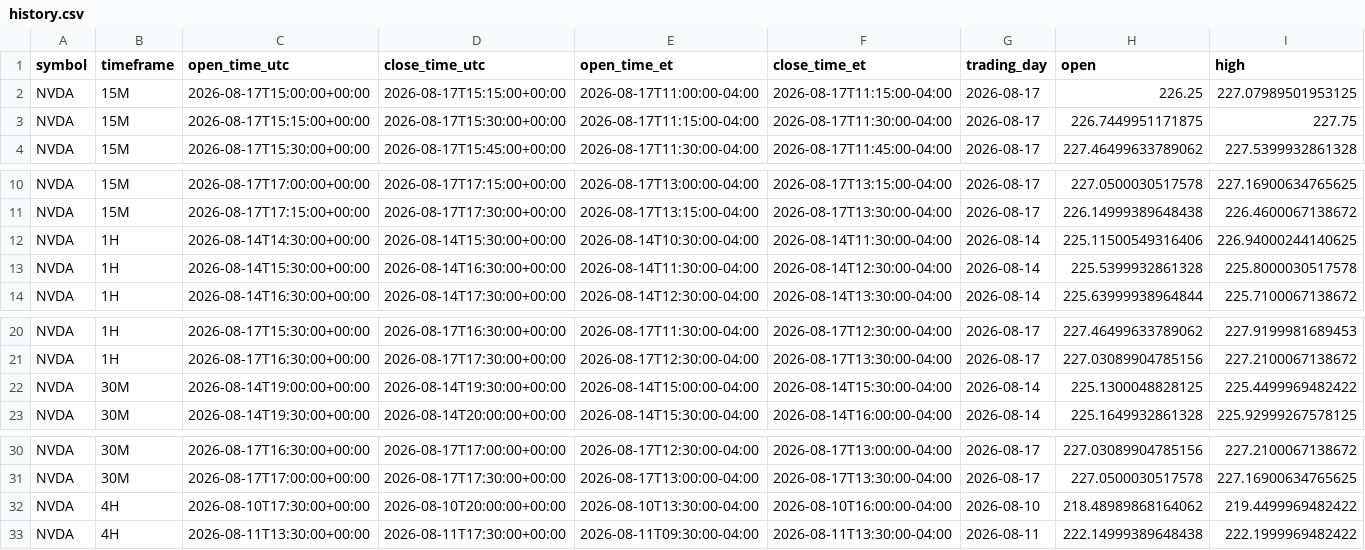
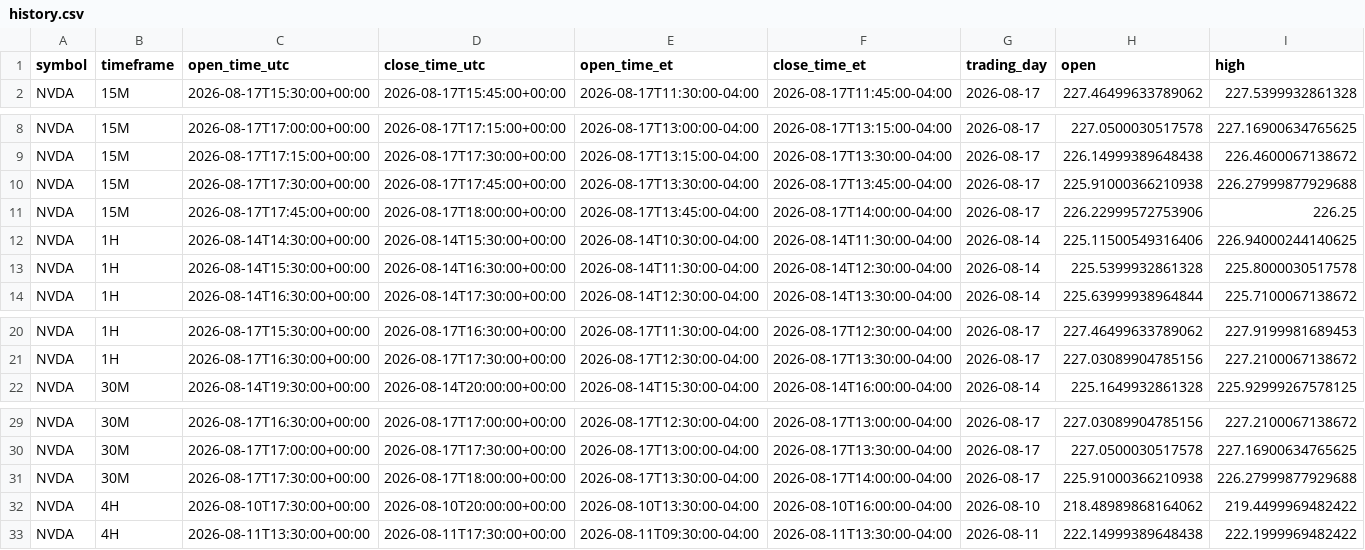
Before and after one commit to Einsteinmonkey/NvidiaRuleofThirds, a CSV file: results/history.csv, drawn as a sheet; only a part is shown, gaps mark what is left out; removed rows and columns are numbered as before the commit, all else as after; rows hold the shown columns only; the diff names each change by its address in the sheet, - before the commit and + after, or states it on an @@ line.

```diff
--- a/results/history.csv
+++ b/results/history.csv
-row 2: NVDA | 15M | 2026-08-17T15:00:00+00:00 | 2026-08-17T15:15:00+00:00 | 2026-08-17T11:00:00-04:00 | 2026-08-17T11:15:00-04:00 | 2026-08-17 | 226.25 | 227.07989501953125
-row 3: NVDA | 15M | 2026-08-17T15:15:00+00:00 | 2026-08-17T15:30:00+00:00 | 2026-08-17T11:15:00-04:00 | 2026-08-17T11:30:00-04:00 | 2026-08-17 | 226.7449951171875 | 227.75
+row 10: NVDA | 15M | 2026-08-17T17:30:00+00:00 | 2026-08-17T17:45:00+00:00 | 2026-08-17T13:30:00-04:00 | 2026-08-17T13:45:00-04:00 | 2026-08-17 | 225.91000366210938 | 226.27999877929688
+row 11: NVDA | 15M | 2026-08-17T17:45:00+00:00 | 2026-08-17T18:00:00+00:00 | 2026-08-17T13:45:00-04:00 | 2026-08-17T14:00:00-04:00 | 2026-08-17 | 226.22999572753906 | 226.25
-row 22: NVDA | 30M | 2026-08-14T19:00:00+00:00 | 2026-08-14T19:30:00+00:00 | 2026-08-14T15:00:00-04:00 | 2026-08-14T15:30:00-04:00 | 2026-08-14 | 225.1300048828125 | 225.4499969482422
+row 31: NVDA | 30M | 2026-08-17T17:30:00+00:00 | 2026-08-17T18:00:00+00:00 | 2026-08-17T13:30:00-04:00 | 2026-08-17T14:00:00-04:00 | 2026-08-17 | 225.91000366210938 | 226.27999877929688
```
Also changed, not shown: 4 other files.
